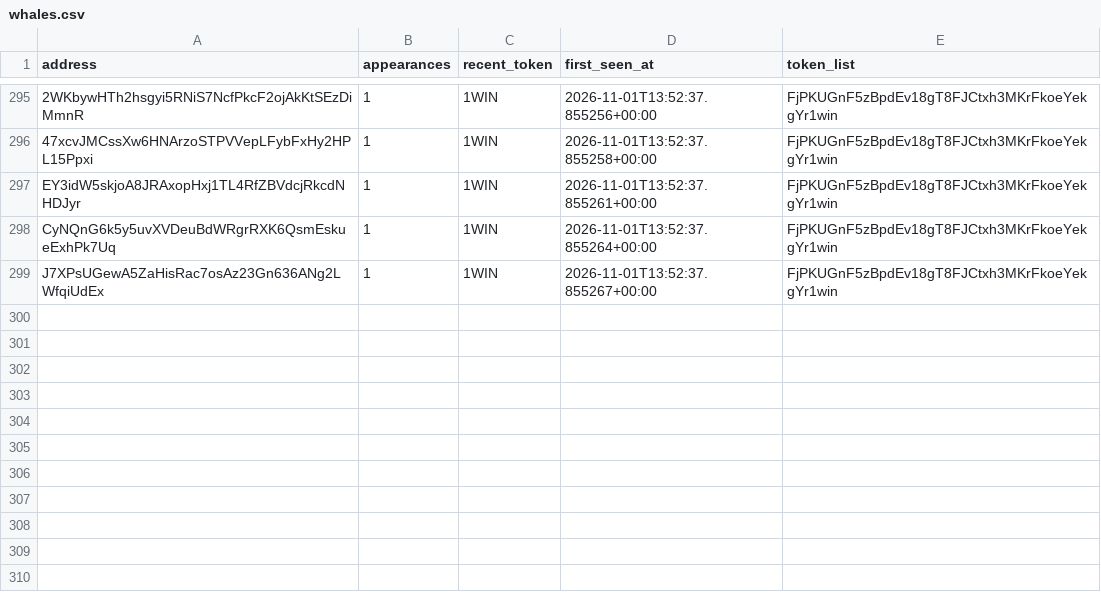
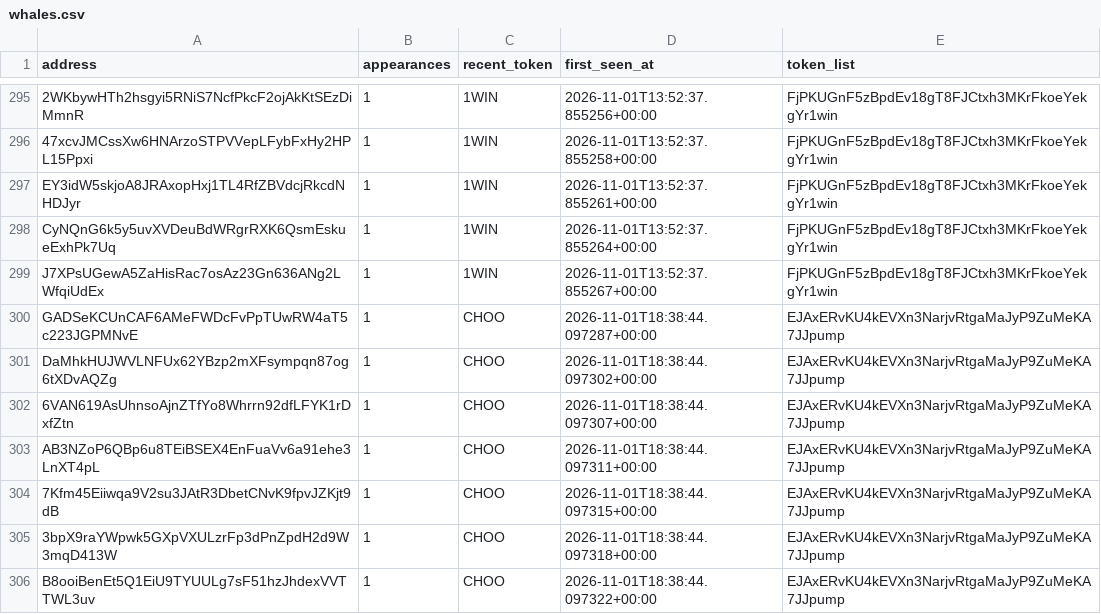
Before and after one commit to yu-cc-patrick/solana-whale-tracker, a CSV file: data/whales.csv, drawn as a sheet; only a part is shown, gaps mark what is left out; the diff names each change by its address in the sheet, - before the commit and + after, or states it on an @@ line.

Commit message:
auto: update data [skip ci]

```diff
--- a/data/whales.csv
+++ b/data/whales.csv
+row 300: GADSeKCUnCAF6AMeFWDcFvPpTUwRW4aT5c223JGPMNvE | 1 | CHOO | 2026-11-01T18:38:44.097287+00:00 | EJAxERvKU4kEVXn3NarjvRtgaMaJyP9ZuMeKA7JJpump
+row 301: DaMhkHUJWVLNFUx62YBzp2mXFsympqn87og6tXDvAQZg | 1 | CHOO | 2026-11-01T18:38:44.097302+00:00 | EJAxERvKU4kEVXn3NarjvRtgaMaJyP9ZuMeKA7JJpump
+row 302: 6VAN619AsUhnsoAjnZTfYo8Whrrn92dfLFYK1rDxfZtn | 1 | CHOO | 2026-11-01T18:38:44.097307+00:00 | EJAxERvKU4kEVXn3NarjvRtgaMaJyP9ZuMeKA7JJpump
+row 303: AB3NZoP6QBp6u8TEiBSEX4EnFuaVv6a91ehe3LnXT4pL | 1 | CHOO | 2026-11-01T18:38:44.097311+00:00 | EJAxERvKU4kEVXn3NarjvRtgaMaJyP9ZuMeKA7JJpump
+row 304: 7Kfm45Eiiwqa9V2su3JAtR3DbetCNvK9fpvJZKjt9dB | 1 | CHOO | 2026-11-01T18:38:44.097315+00:00 | EJAxERvKU4kEVXn3NarjvRtgaMaJyP9ZuMeKA7JJpump
+row 305: 3bpX9raYWpwk5GXpVXULzrFp3dPnZpdH2d9W3mqD413W | 1 | CHOO | 2026-11-01T18:38:44.097318+00:00 | EJAxERvKU4kEVXn3NarjvRtgaMaJyP9ZuMeKA7JJpump
+row 306: B8ooiBenEt5Q1EiU9TYUULg7sF51hzJhdexVVTTWL3uv | 1 | CHOO | 2026-11-01T18:38:44.097322+00:00 | EJAxERvKU4kEVXn3NarjvRtgaMaJyP9ZuMeKA7JJpump
```
Also changed, not shown: 3 other files.
